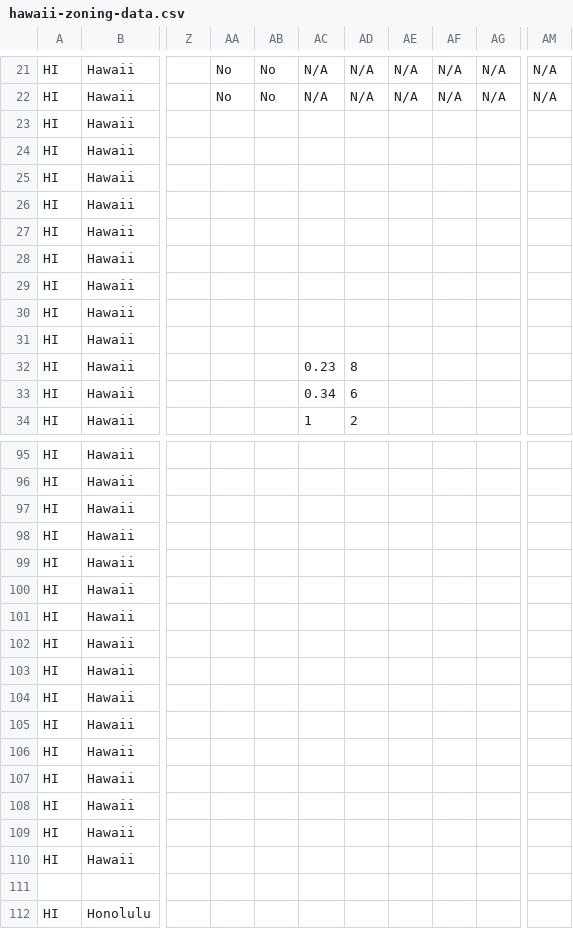
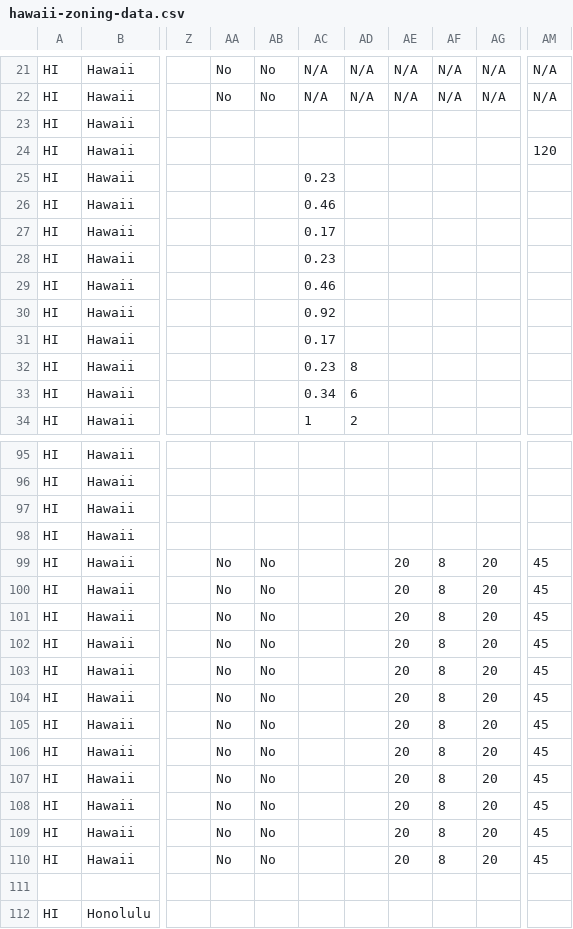
Before and after one commit to zoningatlas/web-map, a CSV file: data/hawaii-zoning-data.csv, drawn as a sheet; only a part is shown, gaps mark what is left out; the diff covers the shown part only; the diff names each change by its address in the sheet, - before the commit and + after, or states it on an @@ line.

```diff
--- a/data/hawaii-zoning-data.csv
+++ b/data/hawaii-zoning-data.csv
-AM24: (empty)
+AM24: 120
-AC25: (empty)
+AC25: 0.23
-AC26: (empty)
+AC26: 0.46
-AC27: (empty)
+AC27: 0.17
-AC28: (empty)
+AC28: 0.23
-AC29: (empty)
+AC29: 0.46
-AC30: (empty)
+AC30: 0.92
-AC31: (empty)
+AC31: 0.17
-AA99:AA110: (empty)
+AA99:AA110: No
-AB99:AB110: (empty)
+AB99:AB110: No
-AE99:AE110: (empty)
+AE99:AE110: 20
-AF99:AF110: (empty)
+AF99:AF110: 8
-AG99:AG110: (empty)
+AG99:AG110: 20
-AM99:AM110: (empty)
+AM99:AM110: 45
```
Also changed, not shown: 107 edited cells elsewhere in this file.
